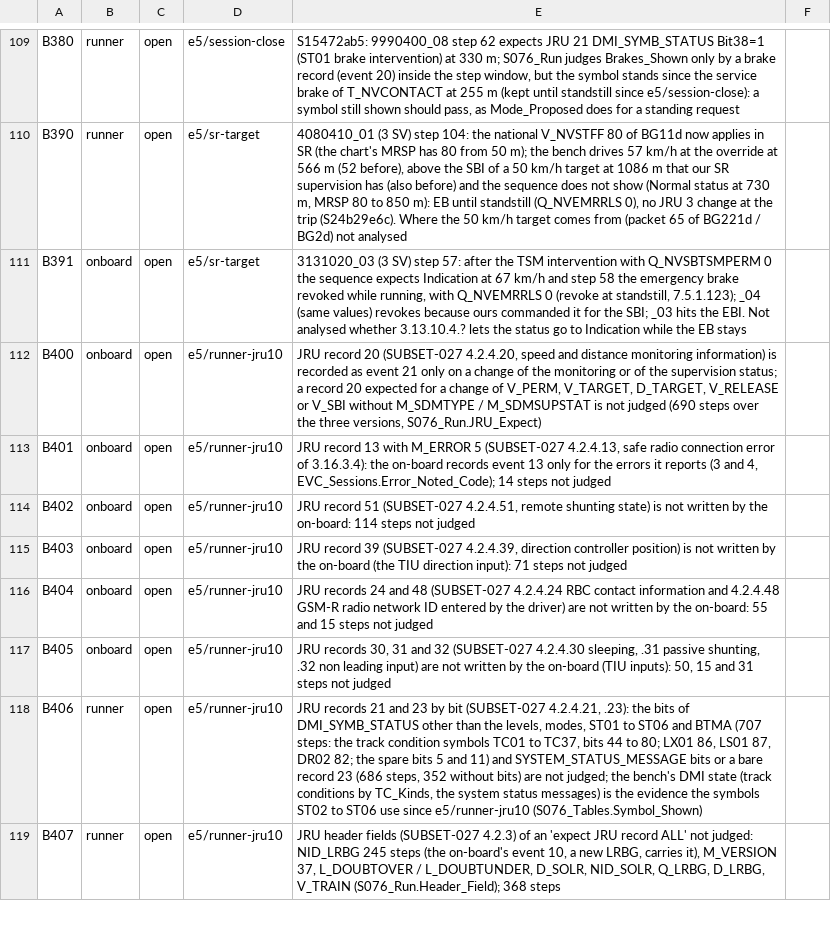
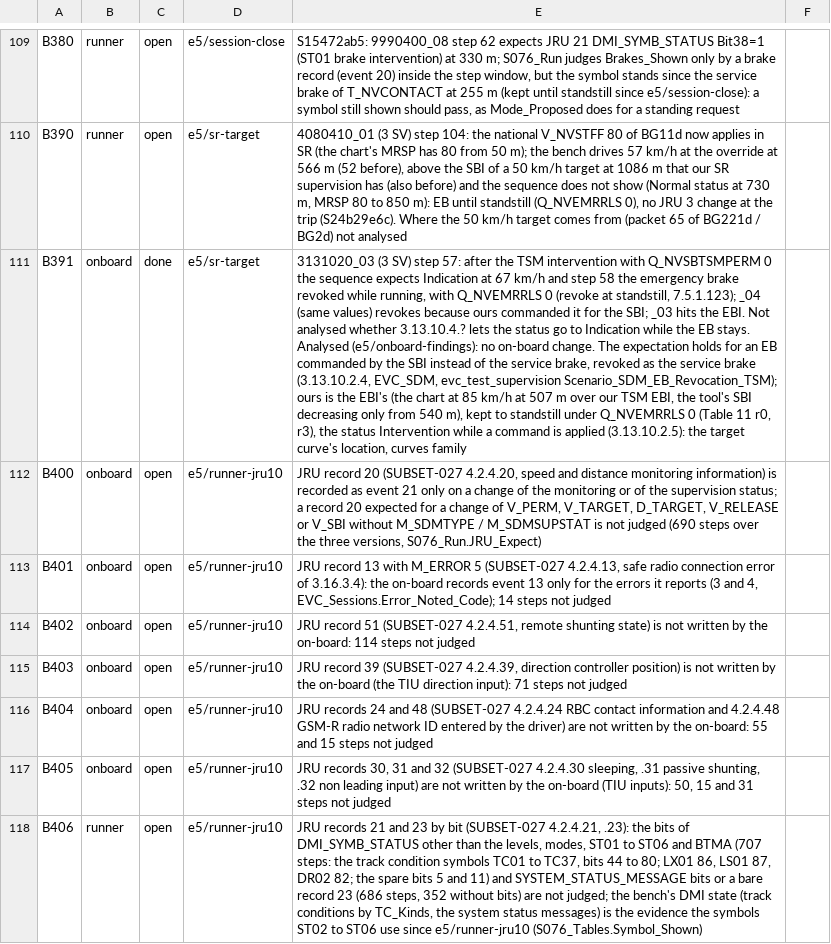
Before and after one commit to milanredele/etcs-dmi, a CSV file: doc/BACKLOG.csv, drawn as a sheet; only a part is shown, gaps mark what is left out; the shorter side is filled out with more unchanged rows; the diff names each change by its address in the sheet, - before the commit and + after, or states it on an @@ line.

```diff
--- a/doc/BACKLOG.csv
+++ b/doc/BACKLOG.csv
-C111: open
+C111: done
-E111: …the EB stays
+E111: …the EB stays. Analysed (e5/onboard-findings): no on-board change. The expectation holds for an EB commanded by the SBI instead of the service brake, revoked as the service brake (3.13.10.2.4, EVC_SDM, evc_test_supervision Scenario_SDM_EB_Revocation_TSM); ours is the EBI's (the chart at 85 km/h at 507 m over our TSM EBI, the tool's SBI decreasing only from 540 m), kept to standstill under Q_NVEMRRLS 0 (Table 11 r0, r3), the status Intervention while a command is applied (3.13.10.2.5): the target curve's location, curves family
```
Also changed, not shown: 2 other files.
